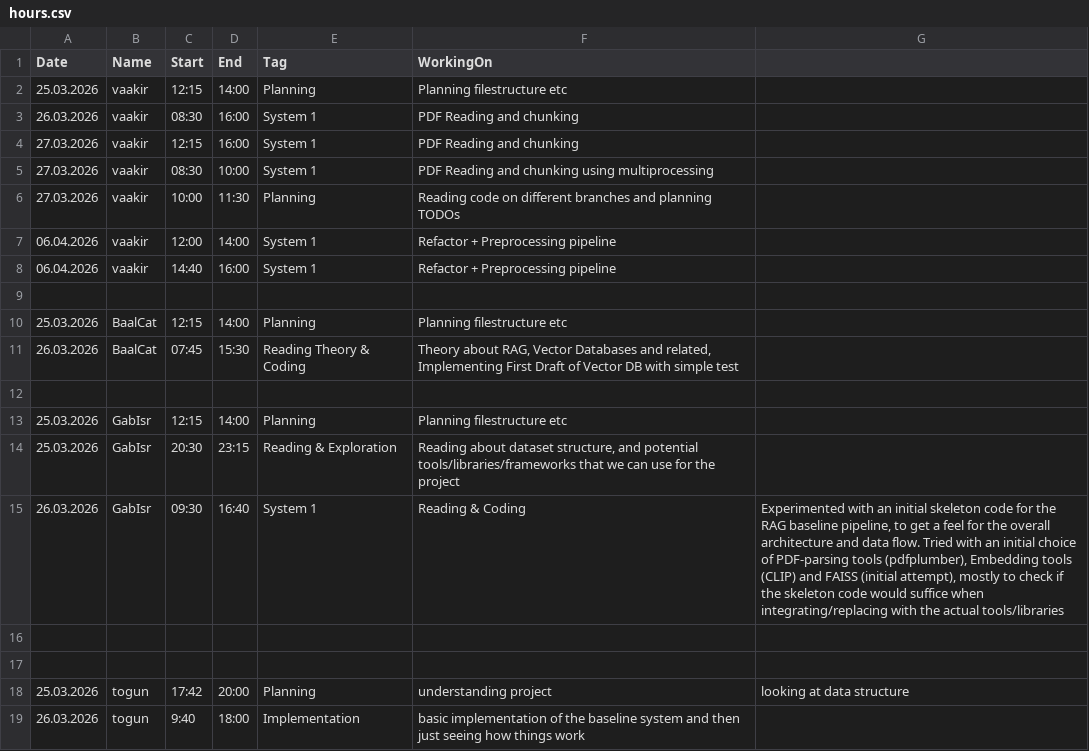
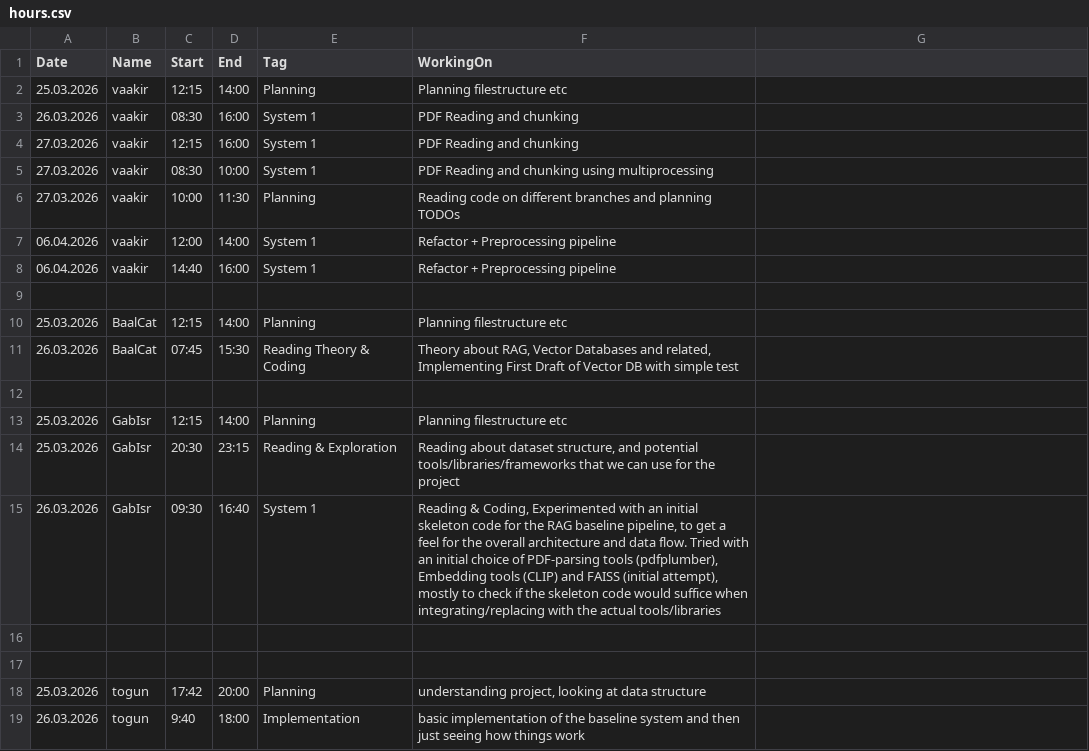
Before and after one commit to Vaakir/mRAG_on_MMDocIR, a CSV file: info/hours.csv, drawn as a sheet; the diff names each change by its address in the sheet, - before the commit and + after, or states it on an @@ line.

Commit message:
chore: hours dev logs fix

```diff
--- a/info/hours.csv
+++ b/info/hours.csv
-F15 (WorkingOn): Reading & Coding
+F15 (WorkingOn): Reading & Coding, Experimented with an initial skeleton code for the RAG baseline pipeline, to get a feel for the overall architecture and data flow. Tried with an initial choice of PDF-parsing tools (pdfplumber), Embedding tools (CLIP) and FAISS (initial attempt), mostly to check if the skeleton code would suffice when integrating/replacing with the actual tools/libraries
-G15: Experimented with an initial skeleton code for the RAG baseline pipeline, to get a feel for the overall architecture and data flow. Tried with an initial choice of PDF-parsing tools (pdfplumber), Embedding tools (CLIP) and FAISS (initial attempt), mostly to check if the skeleton code would suffice when integrating/replacing with the actual tools/libraries
+G15: (empty)
-F18 (WorkingOn): understanding project
+F18 (WorkingOn): understanding project, looking at data structure
-G18: looking at data structure
+G18: (empty)
```
Also changed, not shown: 1 other file.
